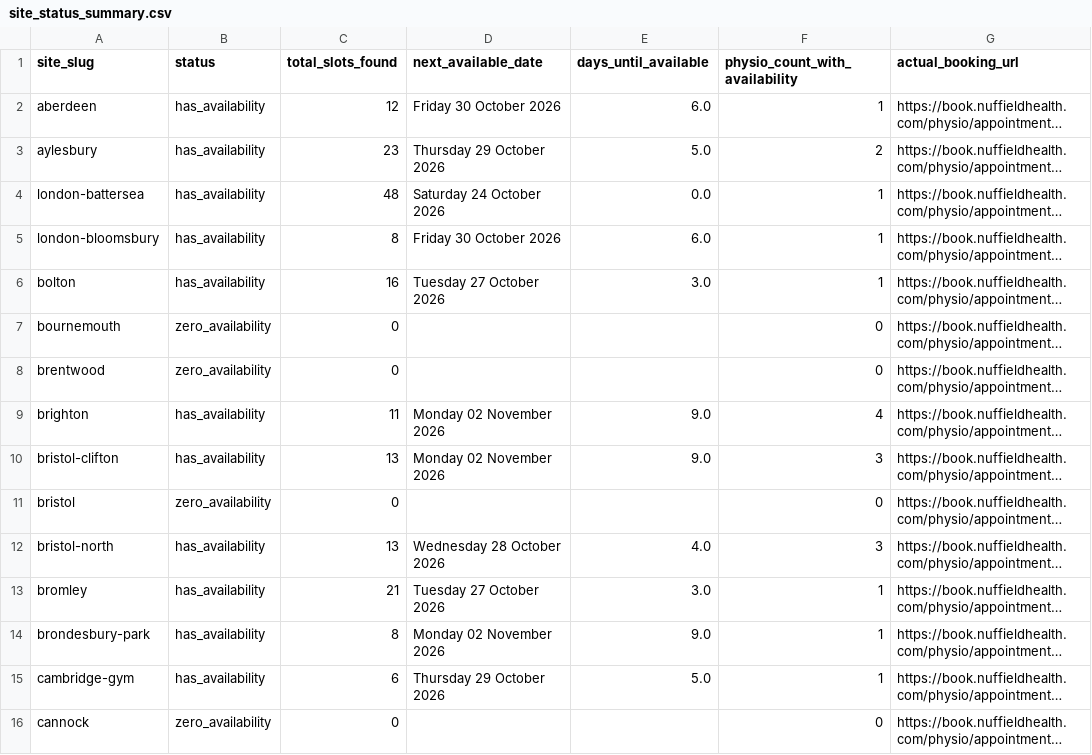
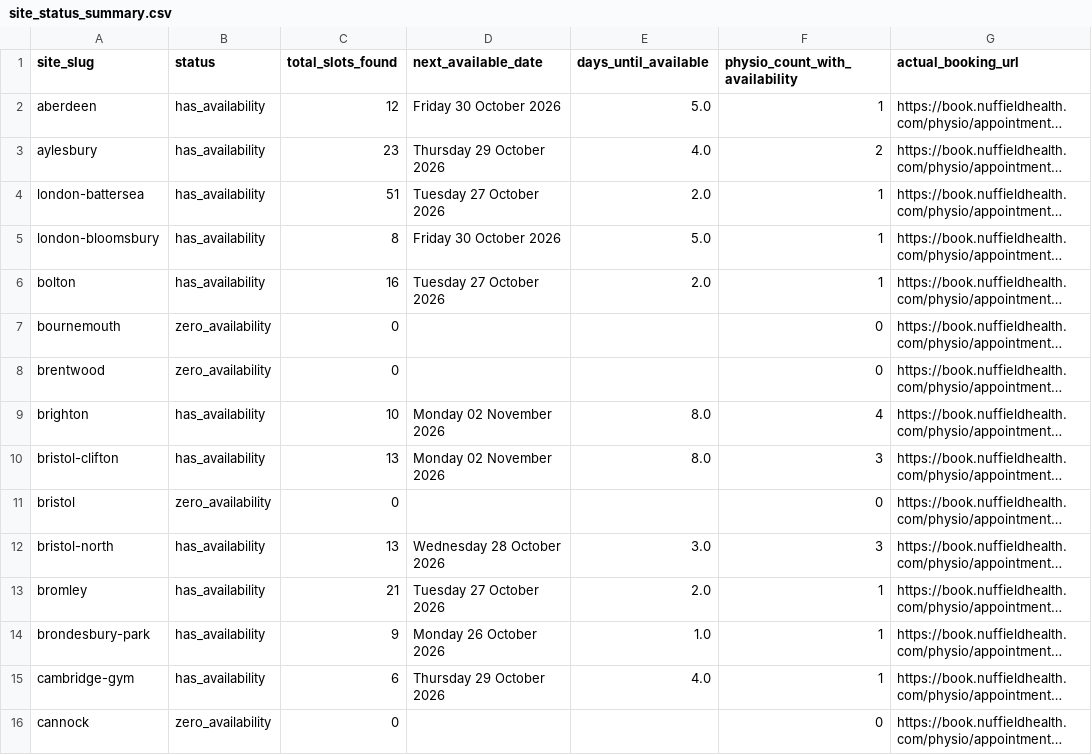
Before and after one commit to Markie454/nuffield-physio-dashboard, a CSV file: site_status_summary.csv, drawn as a sheet; only a part is shown; long unchanged cells end in …; the diff covers the shown part only; the diff names each change by its address in the sheet, - before the commit and + after, or states it on an @@ line.

```diff
--- a/site_status_summary.csv
+++ b/site_status_summary.csv
-E2 (days_until_available): 6.0
+E2 (days_until_available): 5.0
-E3 (days_until_available): 5.0
+E3 (days_until_available): 4.0
-C4 (total_slots_found): 48
+C4 (total_slots_found): 51
-D4 (next_available_date): Saturday 24 October 2026
+D4 (next_available_date): Tuesday 27 October 2026
-E4 (days_until_available): 0.0
+E4 (days_until_available): 2.0
-E5 (days_until_available): 6.0
+E5 (days_until_available): 5.0
-E6 (days_until_available): 3.0
+E6 (days_until_available): 2.0
-C9 (total_slots_found): 11
+C9 (total_slots_found): 10
-E9:E10 (days_until_available): 9.0
+E9:E10 (days_until_available): 8.0
-E12 (days_until_available): 4.0
+E12 (days_until_available): 3.0
-E13 (days_until_available): 3.0
+E13 (days_until_available): 2.0
-C14 (total_slots_found): 8
+C14 (total_slots_found): 9
-D14 (next_available_date): Monday 02 November 2026
+D14 (next_available_date): Monday 26 October 2026
-E14 (days_until_available): 9.0
+E14 (days_until_available): 1.0
-E15 (days_until_available): 5.0
+E15 (days_until_available): 4.0
```
Also changed, not shown: 107 edited cells elsewhere in this file, all_sites_day_summary.csv, all_sites_slots.csv, 1 other file.
